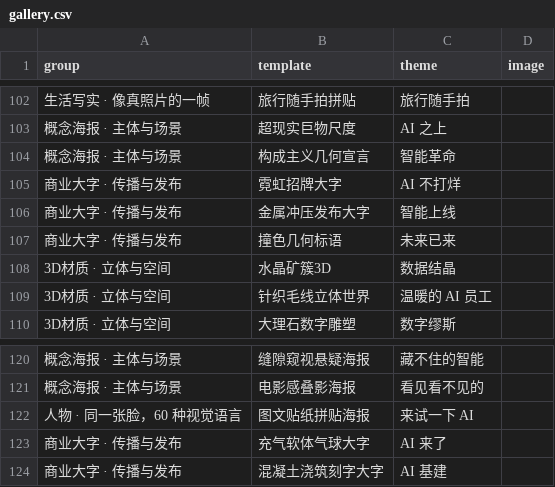
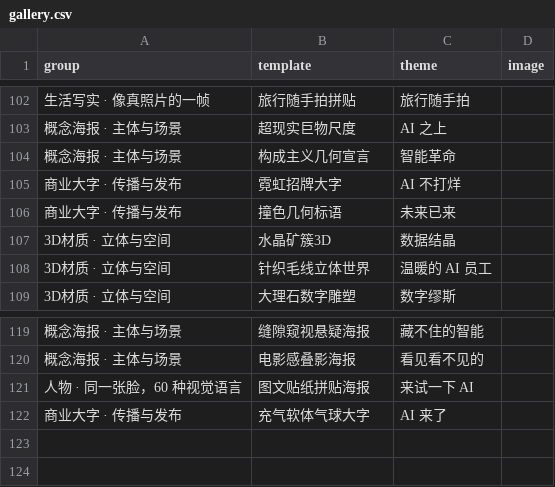
Before and after one commit to Astralune-ai/astra-imagen-showcase, a CSV file: gallery.csv, drawn as a sheet; only a part is shown, gaps mark what is left out; the diff names each change by its address in the sheet, - before the commit and + after, or states it on an @@ line.

Commit message:
showcase: 删掉两个工业重字风格(金属冲压发布大字/混凝土浇筑刻字大字)——Asher 不满意

```diff
--- a/gallery.csv
+++ b/gallery.csv
-row 106: 商业大字 · 传播与发布 | 金属冲压发布大字 | 智能上线
-row 124: 商业大字 · 传播与发布 | 混凝土浇筑刻字大字 | AI 基建
```
Also changed, not shown: 3 other files.
